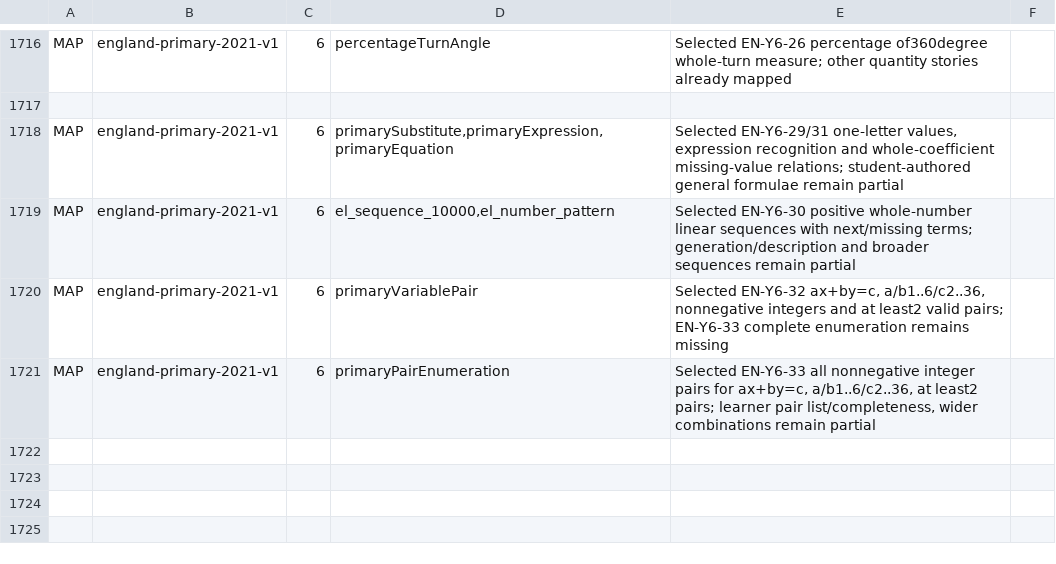
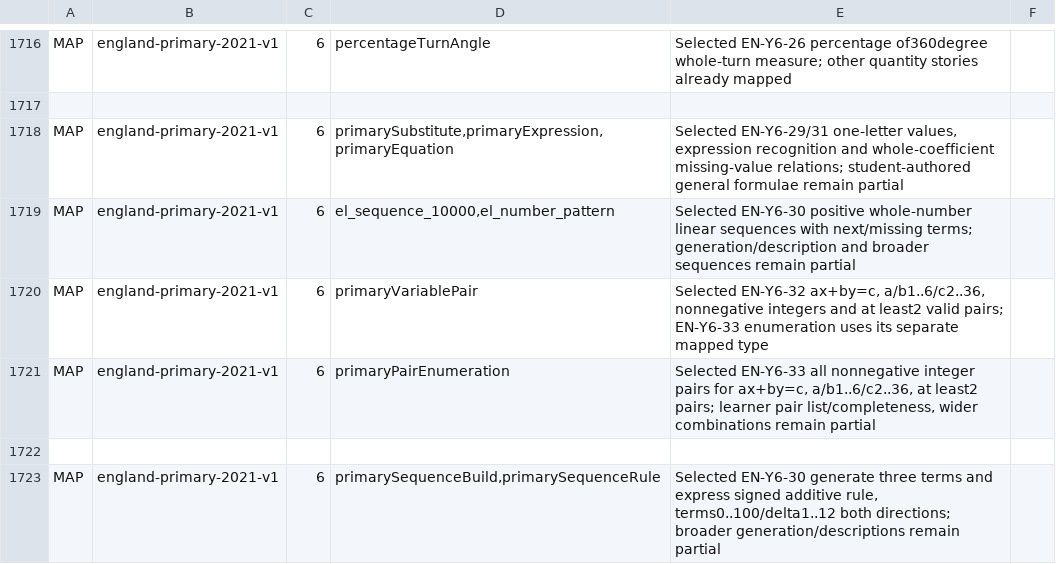
Before and after one commit to logue1114-maker/gomgom-open-education, a TSV file: math/engine/src/main/resources/curricula/global.tsv, drawn as a sheet; only a part is shown, gaps mark what is left out.

Commit message:
Add student-generated linear sequences and signed rule learning

```diff
--- a/math/engine/src/main/resources/curricula/global.tsv
+++ b/math/engine/src/main/resources/curricula/global.tsv
@@ -1719,3 +1719,5 @@ MAP	england-primary-2021-v1	6	primarySubstitute,primaryExpression,primaryEquatio
 MAP	england-primary-2021-v1	6	el_sequence_10000,el_number_pattern	Selected EN-Y6-30 positive whole-number linear sequences with next/missing terms; generation/description and broader sequences remain partial
-MAP	england-primary-2021-v1	6	primaryVariablePair	Selected EN-Y6-32 ax+by=c, a/b1..6/c2..36, nonnegative integers and at least2 valid pairs; EN-Y6-33 complete enumeration remains missing
+MAP	england-primary-2021-v1	6	primaryVariablePair	Selected EN-Y6-32 ax+by=c, a/b1..6/c2..36, nonnegative integers and at least2 valid pairs; EN-Y6-33 enumeration uses its separate mapped type
 MAP	england-primary-2021-v1	6	primaryPairEnumeration	Selected EN-Y6-33 all nonnegative integer pairs for ax+by=c, a/b1..6/c2..36, at least2 pairs; learner pair list/completeness, wider combinations remain partial
+
+MAP	england-primary-2021-v1	6	primarySequenceBuild,primarySequenceRule	Selected EN-Y6-30 generate three terms and express signed additive rule, terms0..100/delta1..12 both directions; broader generation/descriptions remain partial
```
Also changed, not shown: 9 other files.
